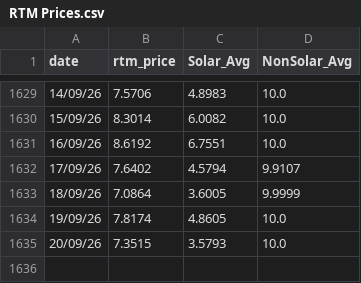
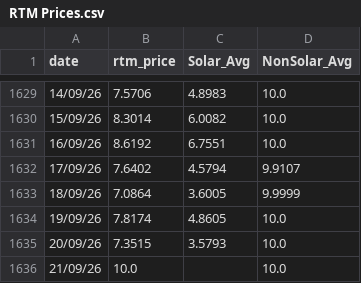
Before and after one commit to siddkanodia-1994/india-generation-dashboard-V22, a CSV file: public/data/RTM Prices.csv, drawn as a sheet; only a part is shown, gaps mark what is left out.

```diff
--- a/public/data/RTM Prices.csv
+++ b/public/data/RTM Prices.csv
@@ -1635 +1635,2 @@ date,rtm_price,Solar_Avg,NonSolar_Avg
 20/09/26,7.3515,3.5793,10.0
+21/09/26,10.0,,10.0
```
Also changed, not shown: public/data/DAM Prices.csv.
